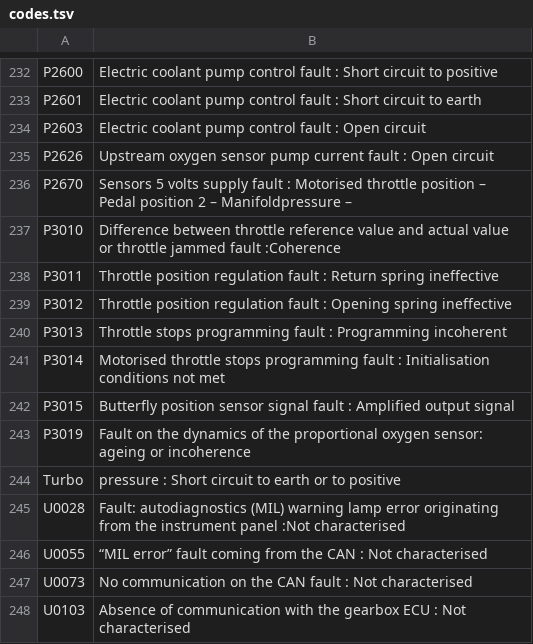
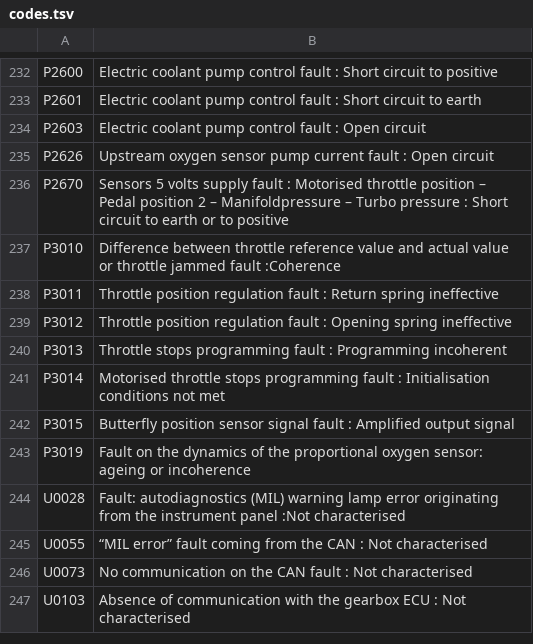
Before and after one commit to autodiag2/database, a TSV file: data/vehicle/citroen/5902/codes.tsv, drawn as a sheet; only a part is shown, gaps mark what is left out.

```diff
--- a/data/vehicle/citroen/5902/codes.tsv
+++ b/data/vehicle/citroen/5902/codes.tsv
@@ -235,3 +235,3 @@ P2603	Electric coolant pump control fault : Open circuit
 P2626	Upstream oxygen sensor pump current fault : Open circuit
-P2670	Sensors 5 volts supply fault : Motorised throttle position – Pedal position 2 – Manifoldpressure –
+P2670	Sensors 5 volts supply fault : Motorised throttle position – Pedal position 2 – Manifoldpressure – Turbo pressure : Short circuit to earth or to positive
 P3010	Difference between throttle reference value and actual value or throttle jammed fault :Coherence
@@ -243,3 +243,2 @@ P3015	Butterfly position sensor signal fault : Amplified output signal
 P3019	Fault on the dynamics of the proportional oxygen sensor: ageing or incoherence
-Turbo	pressure : Short circuit to earth or to positive
 U0028	Fault: autodiagnostics (MIL) warning lamp error originating from the instrument panel :Not characterised
```
Also changed, not shown: data/vehicle/citroen/10072/codes.tsv, data/vehicle/honda/codes.tsv, 1 other file.
